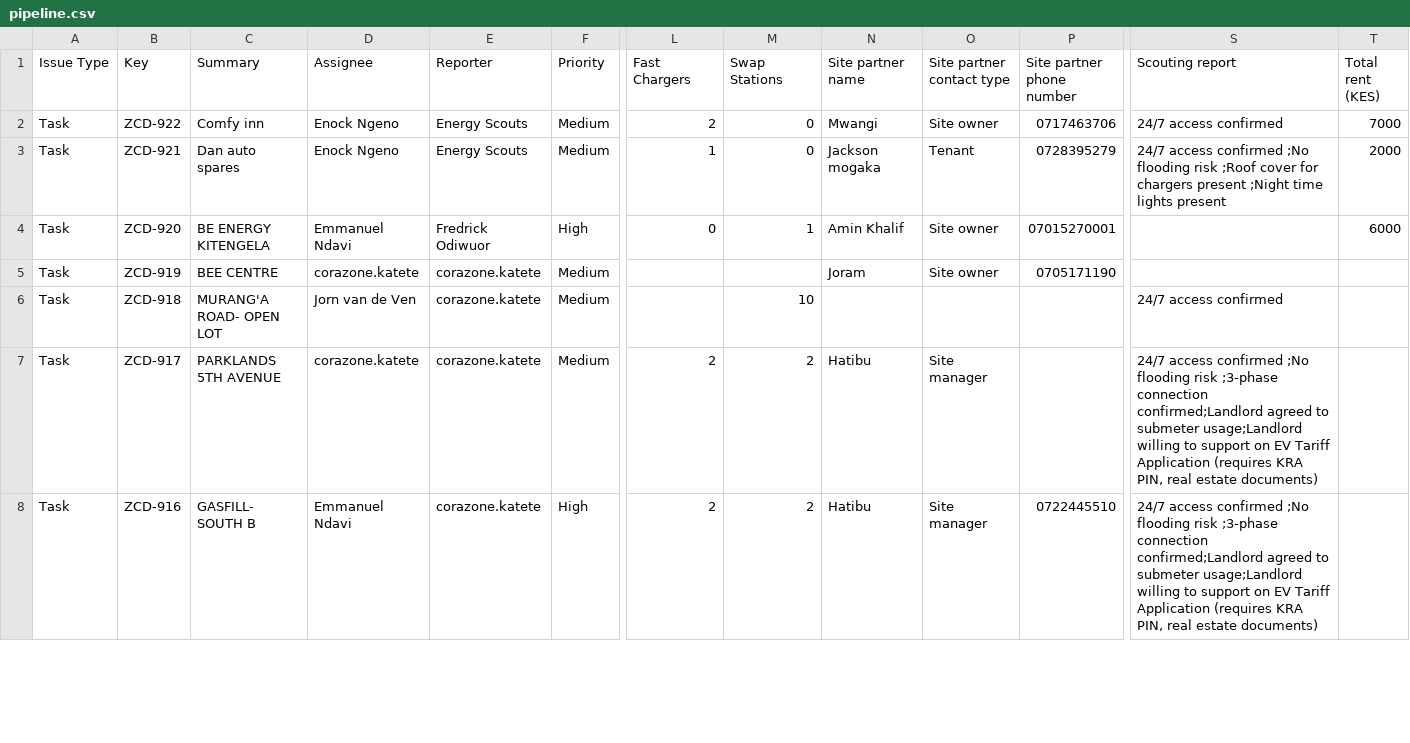
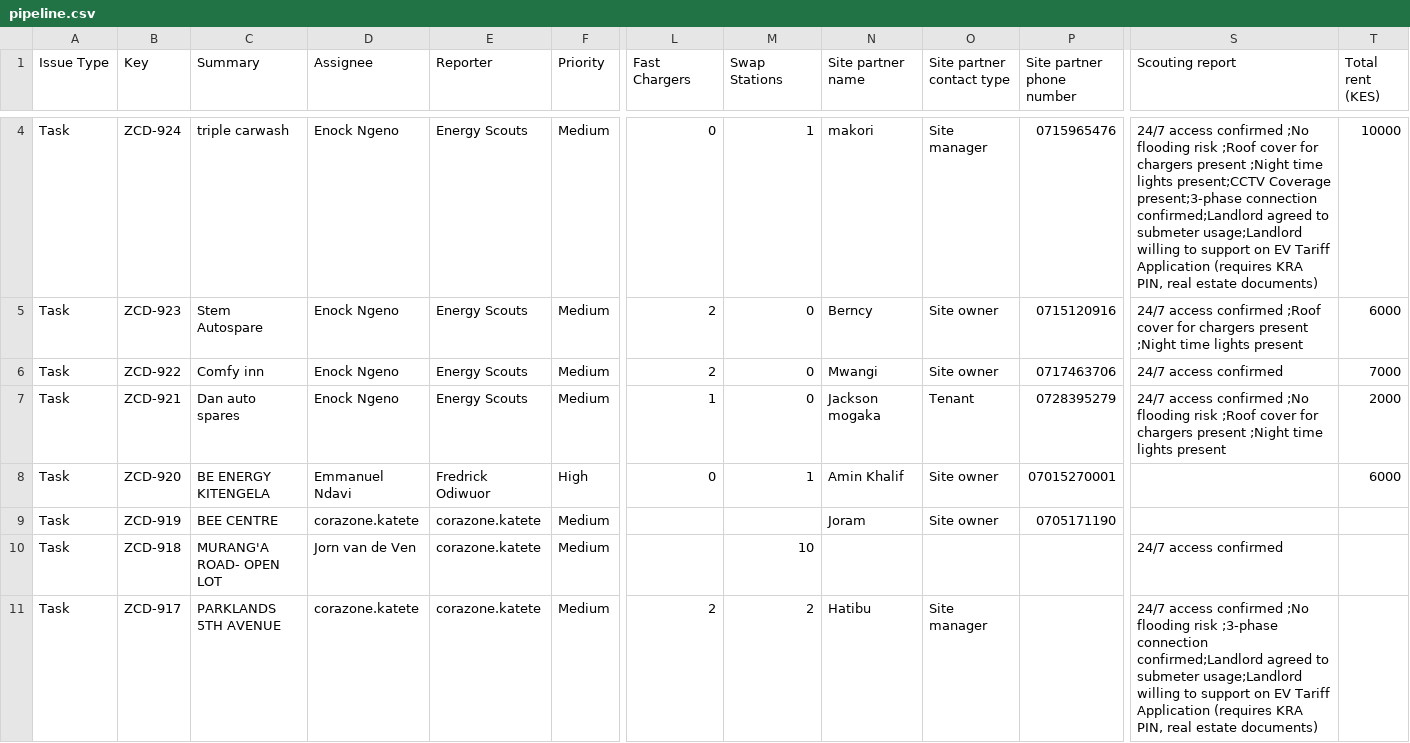
Before and after one commit to keithkinuthiakamauzeno/Network-Overview-Dashboard, a CSV file: data/pipeline.csv, drawn as a sheet; only a part is shown, gaps mark what is left out; the shorter side is filled out with more unchanged rows; rows hold the shown columns only; the diff covers the shown part only; the diff names each change by its address in the sheet, - before the commit and + after, or states it on an @@ line.

```diff
--- a/data/pipeline.csv
+++ b/data/pipeline.csv
+row 4: Task | ZCD-924 | triple carwash | Enock Ngeno | Energy Scouts | Medium | 0 | 1 | makori | Site manager | 0715965476 | 24/7 access confirmed ;No flooding risk ;Roof cover for chargers present ;Night time lights present;CCTV Coverage present;3-phase connection confirmed;Landlord agreed to submeter usage;Landlord willing to support on EV Tariff Application (requires KRA PIN, real estate documents) | 10000
+row 5: Task | ZCD-923 | Stem Autospare | Enock Ngeno | Energy Scouts | Medium | 2 | 0 | Berncy | Site owner | 0715120916 | 24/7 access confirmed ;Roof cover for chargers present ;Night time lights present | 6000
```
Also changed, not shown: 2 added rows elsewhere in this file.
